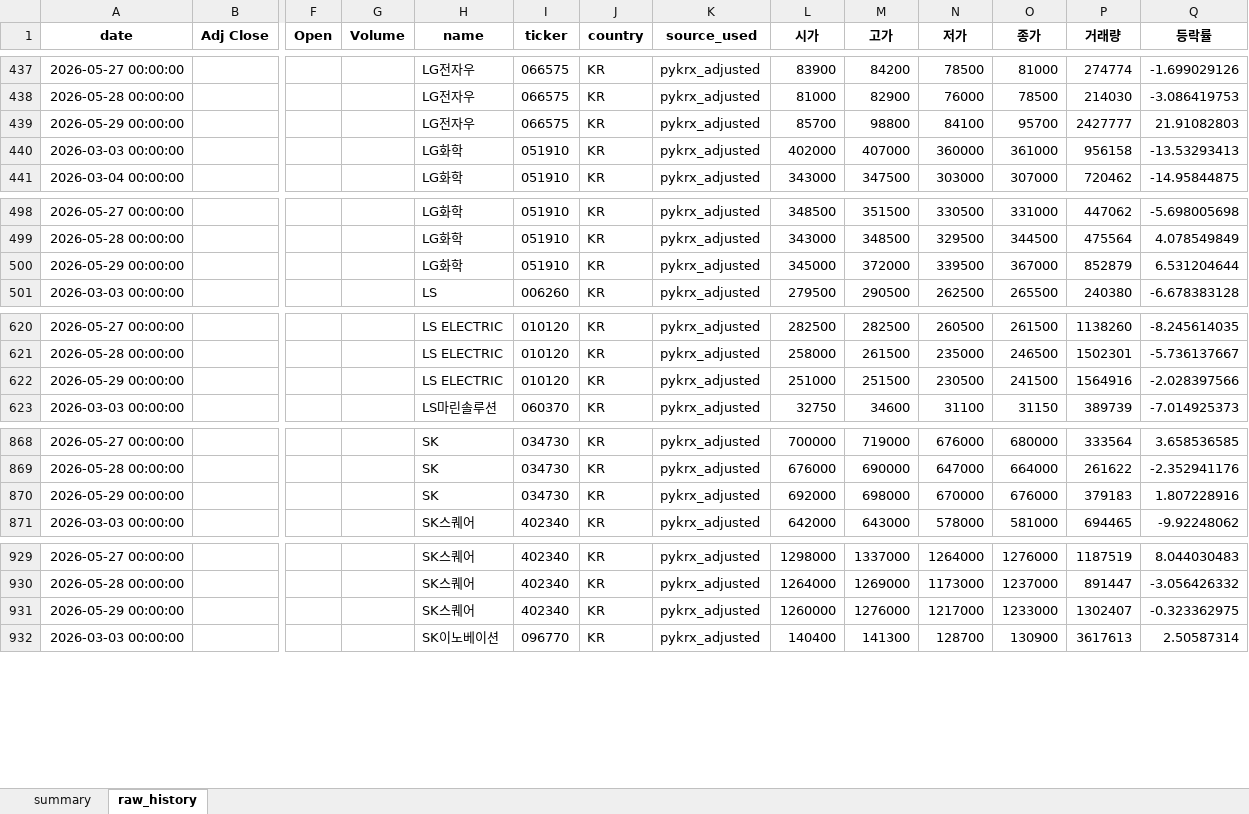
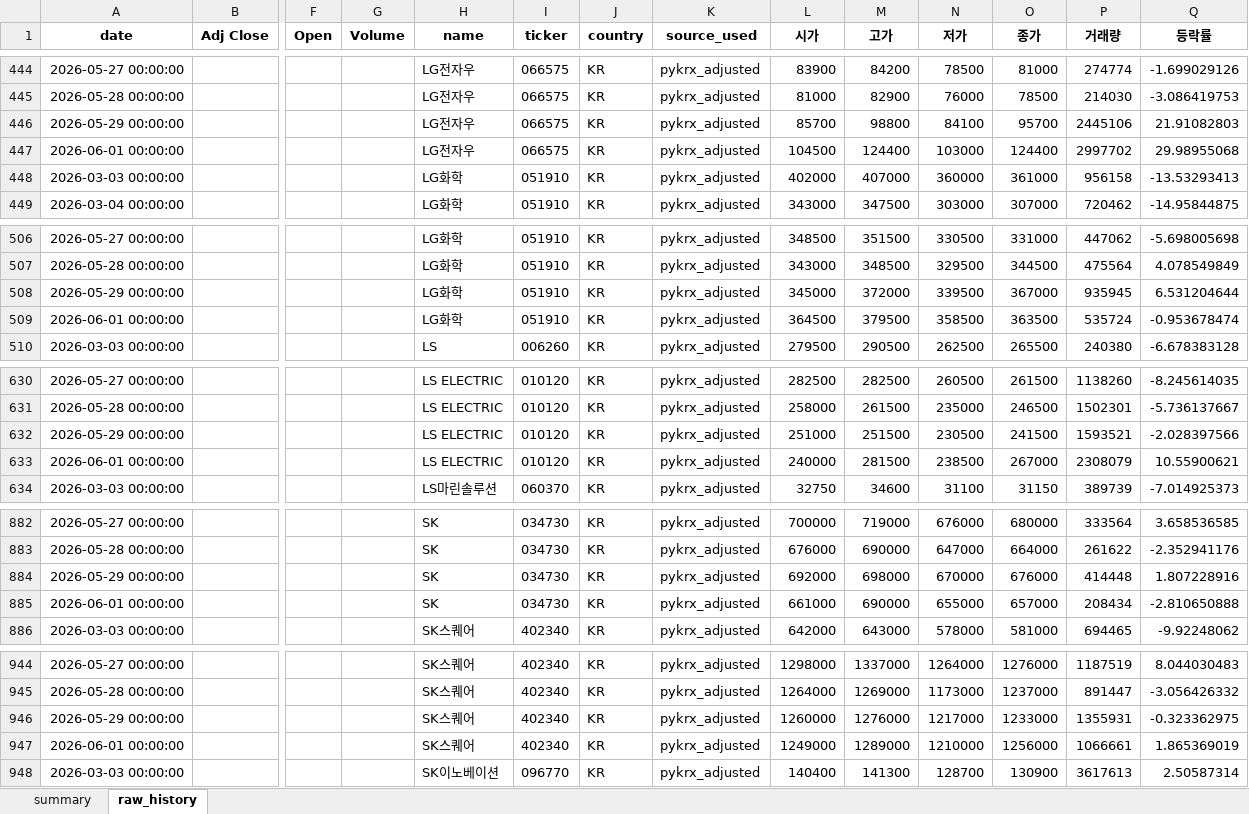
Before and after one commit to sehwankim0114/krx-watchlist-auto, an Excel workbook: latest/watchlist_latest.xlsx, sheet raw_history, drawn as a sheet; only a part is shown, gaps mark what is left out; values as stored, in another font and other column widths than the file's, no borders; addresses are those after the commit; rows hold the shown columns only; the diff covers the shown part only; the diff names each change by its address in the sheet, - before the commit and + after, or states it on an @@ line.

```diff
--- a/latest/watchlist_latest.xlsx (sheet raw_history)
+++ b/latest/watchlist_latest.xlsx (sheet raw_history)
-P446 (거래량): 2427777
+P446 (거래량): 2445106
+row 447: 2026-06-01 00:00:00 |  |  |  | LG전자우 | 066575 | KR | pykrx_adjusted | 104500 | 124400 | 103000 | 124400 | 2997702 | 29.98955068
-P508 (거래량): 852879
+P508 (거래량): 935945
+row 509: 2026-06-01 00:00:00 |  |  |  | LG화학 | 051910 | KR | pykrx_adjusted | 364500 | 379500 | 358500 | 363500 | 535724 | -0.953678474
-P632 (거래량): 1564916
+P632 (거래량): 1593521
+row 633: 2026-06-01 00:00:00 |  |  |  | LS ELECTRIC | 010120 | KR | pykrx_adjusted | 240000 | 281500 | 238500 | 267000 | 2308079 | 10.55900621
-P884 (거래량): 379183
+P884 (거래량): 414448
+row 885: 2026-06-01 00:00:00 |  |  |  | SK | 034730 | KR | pykrx_adjusted | 661000 | 690000 | 655000 | 657000 | 208434 | -2.810650888
-P946 (거래량): 1302407
+P946 (거래량): 1355931
+row 947: 2026-06-01 00:00:00 |  |  |  | SK스퀘어 | 402340 | KR | pykrx_adjusted | 1249000 | 1289000 | 1210000 | 1256000 | 1066661 | 1.865369019
```
Also changed, not shown: 42 added rows and 31 edited cells elsewhere in this sheet, sheet summary, 4 other files.
